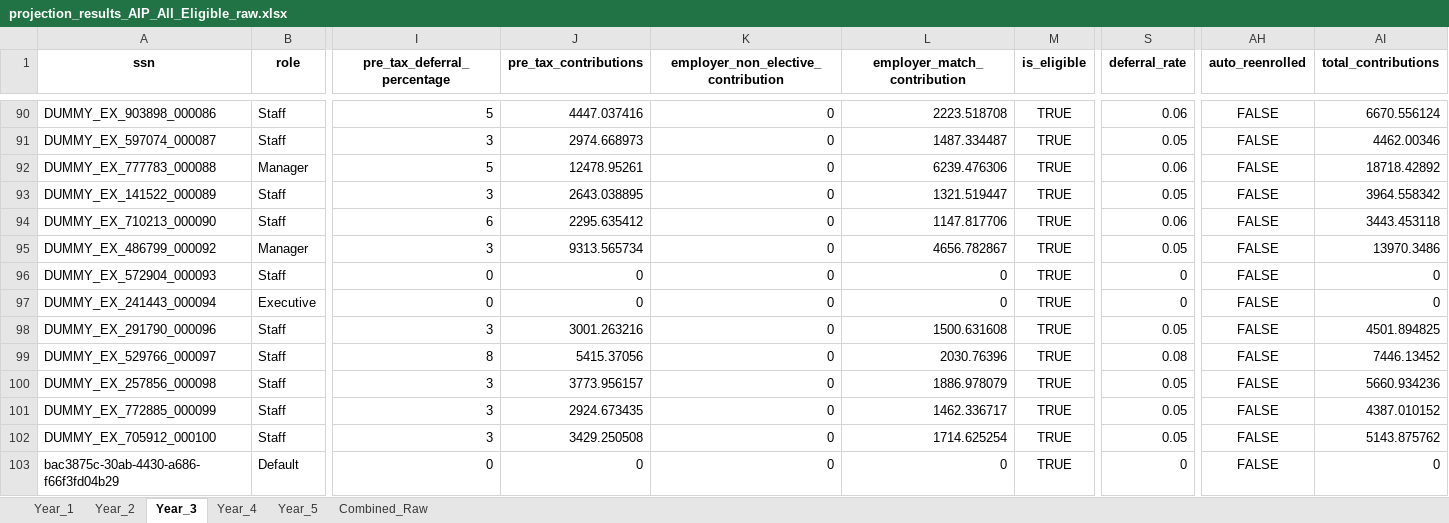
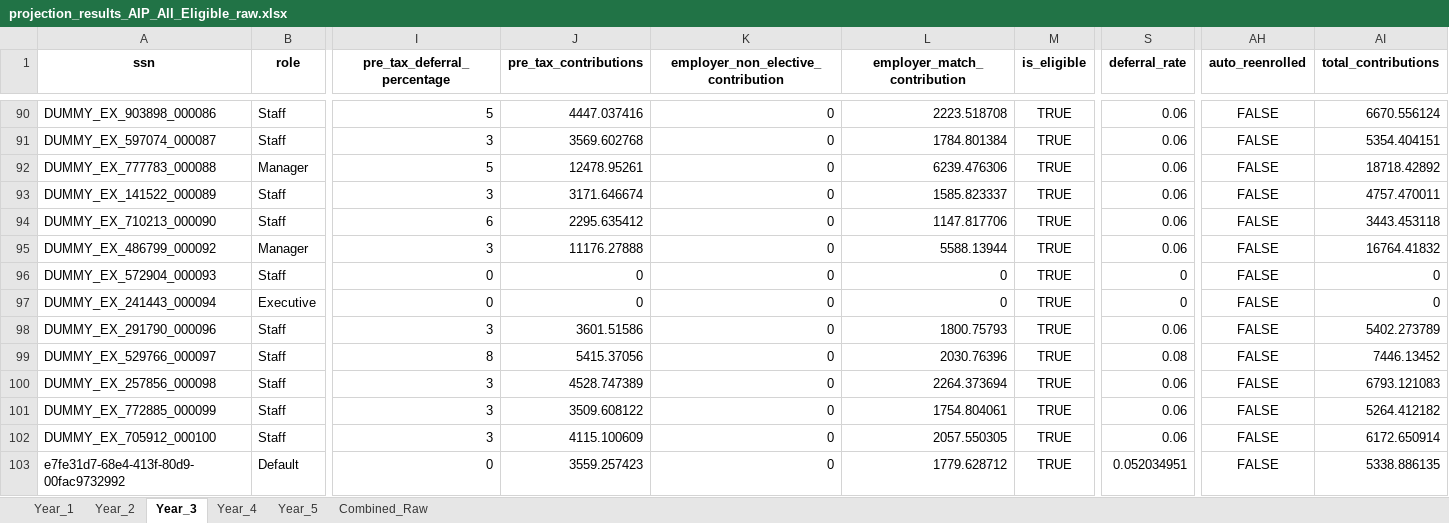
Before and after one commit to crzyc98/cost-model, an Excel workbook: projection_results_AIP_All_Eligible_raw.xlsx, sheet Year_3, drawn as a sheet; only a part is shown, gaps mark what is left out; values as stored, in another font and other column widths than the file's, no borders; removed rows and columns are numbered as before the commit, all else as after; rows hold the shown columns only; the diff covers the shown part only; the diff names each change by its address in the sheet, - before the commit and + after, or states it on an @@ line.

Commit message:
Add participation flag seeding based on existing deferral rates

```diff
--- a/projection_results_AIP_All_Eligible_raw.xlsx (sheet Year_3)
+++ b/projection_results_AIP_All_Eligible_raw.xlsx (sheet Year_3)
-J91 (pre_tax_contributions): 2974.668973
+J91 (pre_tax_contributions): 3569.602768
-L91 (employer_match_contribution): 1487.334487
+L91 (employer_match_contribution): 1784.801384
-S91 (deferral_rate): 0.05
+S91 (deferral_rate): 0.06
-AI91 (total_contributions): 4462.00346
+AI91 (total_contributions): 5354.404151
-J93 (pre_tax_contributions): 2643.038895
+J93 (pre_tax_contributions): 3171.646674
-L93 (employer_match_contribution): 1321.519447
+L93 (employer_match_contribution): 1585.823337
-S93 (deferral_rate): 0.05
+S93 (deferral_rate): 0.06
-AI93 (total_contributions): 3964.558342
+AI93 (total_contributions): 4757.470011
-J95 (pre_tax_contributions): 9313.565734
+J95 (pre_tax_contributions): 11176.27888
-L95 (employer_match_contribution): 4656.782867
+L95 (employer_match_contribution): 5588.13944
-S95 (deferral_rate): 0.05
+S95 (deferral_rate): 0.06
-AI95 (total_contributions): 13970.3486
+AI95 (total_contributions): 16764.41832
-J98 (pre_tax_contributions): 3001.263216
+J98 (pre_tax_contributions): 3601.51586
-L98 (employer_match_contribution): 1500.631608
+L98 (employer_match_contribution): 1800.75793
-S98 (deferral_rate): 0.05
+S98 (deferral_rate): 0.06
-AI98 (total_contributions): 4501.894825
+AI98 (total_contributions): 5402.273789
-J100 (pre_tax_contributions): 3773.956157
+J100 (pre_tax_contributions): 4528.747389
-L100 (employer_match_contribution): 1886.978079
+L100 (employer_match_contribution): 2264.373694
-S100:S102 (deferral_rate): 0.05
+S100:S102 (deferral_rate): 0.06
-AI100 (total_contributions): 5660.934236
+AI100 (total_contributions): 6793.121083
-J101 (pre_tax_contributions): 2924.673435
+J101 (pre_tax_contributions): 3509.608122
-L101 (employer_match_contribution): 1462.336717
+L101 (employer_match_contribution): 1754.804061
-AI101 (total_contributions): 4387.010152
+AI101 (total_contributions): 5264.412182
-J102 (pre_tax_contributions): 3429.250508
+J102 (pre_tax_contributions): 4115.100609
-L102 (employer_match_contribution): 1714.625254
+L102 (employer_match_contribution): 2057.550305
-AI102 (total_contributions): 5143.875762
+AI102 (total_contributions): 6172.650914
-row 103: bac3875c-30ab-4430-a686-f66f3fd04b29 | Default | 0 | 0 | 0 | 0 | TRUE | 0 | FALSE | 0
+row 103: e7fe31d7-68e4-413f-80d9-00fac9732992 | Default | 0 | 3559.257423 | 0 | 1779.628712 | TRUE | 0.052034951 | FALSE | 5338.886135
```
Also changed, not shown: 3 added rows, 3 removed rows and 379 edited cells elsewhere in this sheet, sheet Combined_Raw, sheet Year_2, sheet Year_5, sheet Year_4, sheet Year_1, projection_results_AIP_All_Eligible.xlsx, projection_results_AIP_New_Hires.xlsx, 5 other files.
